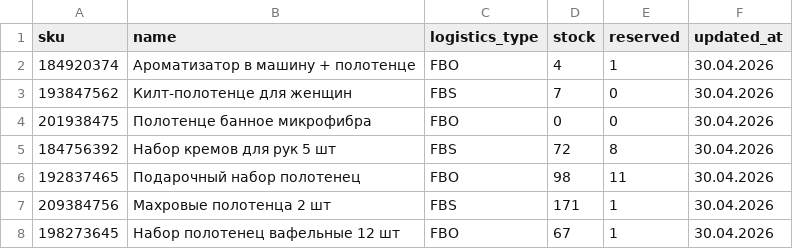
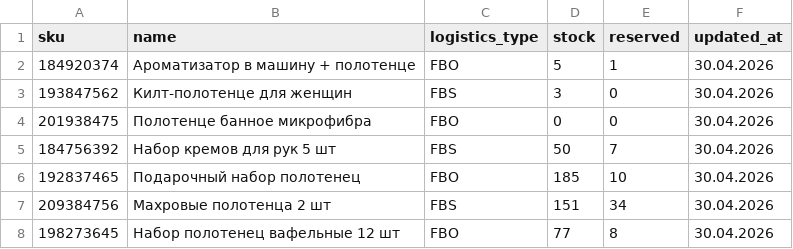
Before and after one commit to wallflow3rrr/ozon-insight-mvp, a CSV file: backend/data/stocks.csv, drawn as a sheet.

```diff
--- a/backend/data/stocks.csv
+++ b/backend/data/stocks.csv
@@ -1,8 +1,8 @@
 sku,name,logistics_type,stock,reserved,updated_at
-184920374,Ароматизатор в машину + полотенце,FBO,4,1,30.04.2026
-193847562,Килт-полотенце для женщин,FBS,7,0,30.04.2026
+184920374,Ароматизатор в машину + полотенце,FBO,5,1,30.04.2026
+193847562,Килт-полотенце для женщин,FBS,3,0,30.04.2026
 201938475,Полотенце банное микрофибра,FBO,0,0,30.04.2026
-184756392,Набор кремов для рук 5 шт,FBS,72,8,30.04.2026
-192837465,Подарочный набор полотенец,FBO,98,11,30.04.2026
-209384756,Махровые полотенца 2 шт,FBS,171,1,30.04.2026
-198273645,Набор полотенец вафельные 12 шт,FBO,67,1,30.04.2026
+184756392,Набор кремов для рук 5 шт,FBS,50,7,30.04.2026
+192837465,Подарочный набор полотенец,FBO,185,10,30.04.2026
+209384756,Махровые полотенца 2 шт,FBS,151,34,30.04.2026
+198273645,Набор полотенец вафельные 12 шт,FBO,77,8,30.04.2026
```
Also changed, not shown: backend/data/orders.csv, backend/data/returns.csv, 15 other files.
